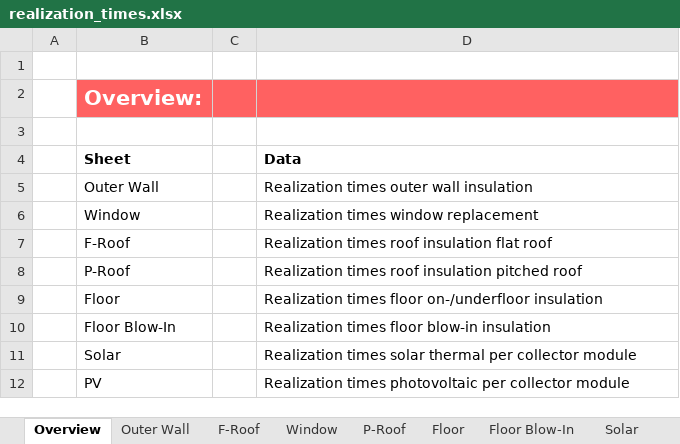
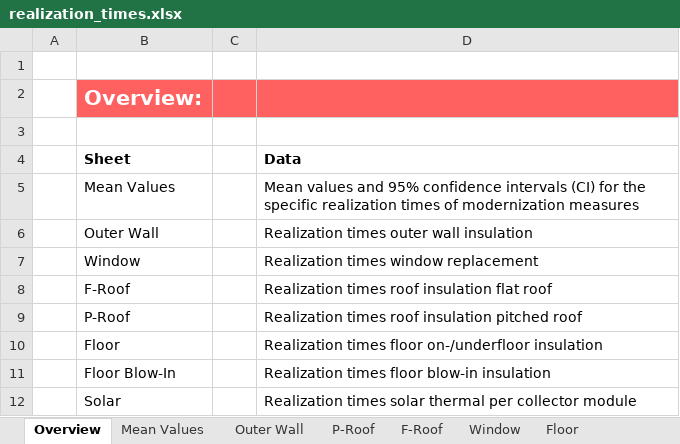
Before and after one commit to RWTH-EBC/CrafTiMod, an Excel workbook: realization_times.xlsx, sheet Overview, drawn as a sheet; only a part is shown; the shorter side is filled out with more unchanged rows; values as stored, in another font and other column widths than the file's, no borders; the diff names each change by its address in the sheet, - before the commit and + after, or states it on an @@ line.

Commit message:
Updated realization times

```diff
--- a/realization_times.xlsx (sheet Overview)
+++ b/realization_times.xlsx (sheet Overview)
+sheet tab: Mean Values
@@ sheet tab order changed: Overview | Mean Values | Outer Wall | P-Roof | F-Roof | Window | Floor @@
+row 5:  | Mean Values |  | Mean values and 95% confidence intervals (CI) for the specific realization times of modernization measures
```
Also changed, not shown: sheet Solar, sheet PV.
